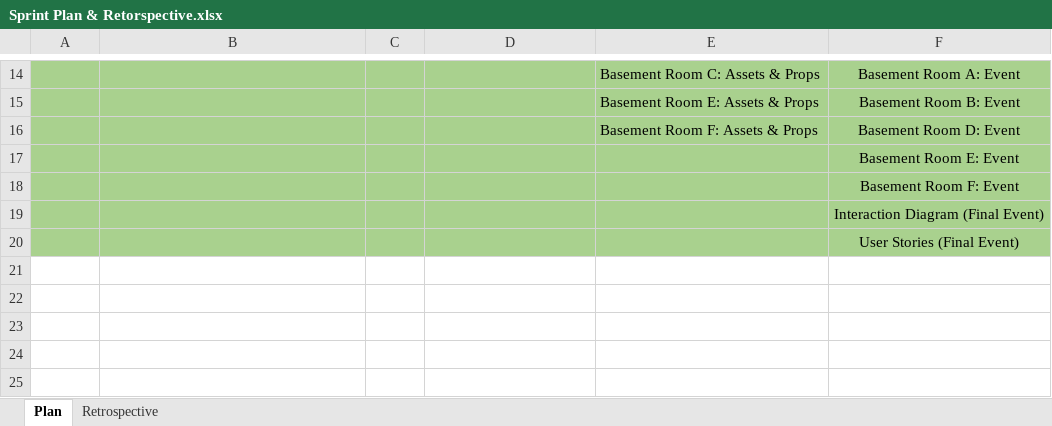
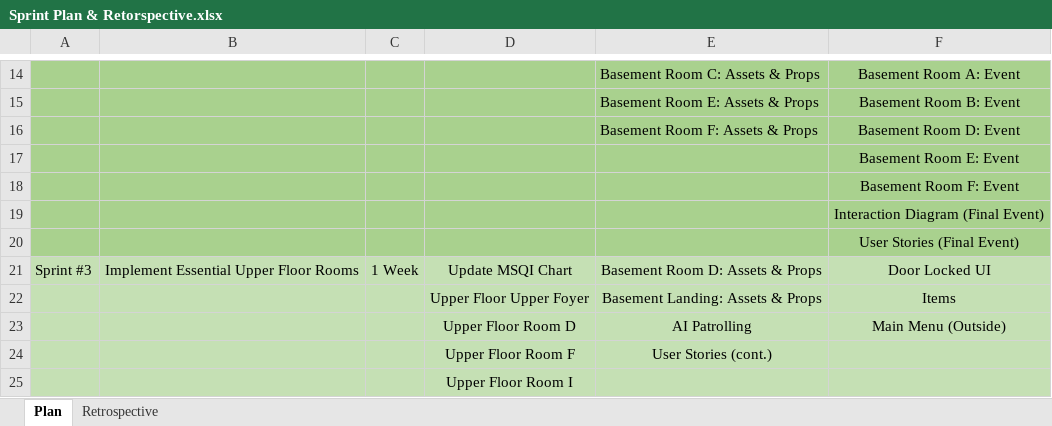
Before and after one commit to DevJUK/SWEG-MT-Project-PT2, an Excel workbook: Documents/Agile Documents/Sprint Plan & Retorspective.xlsx, sheet Plan, drawn as a sheet; only a part is shown, gaps mark what is left out; values as stored, in another font and other column widths than the file's, no borders; the diff names each change by its address in the sheet, - before the commit and + after, or states it on an @@ line.

```diff
--- a/Documents/Agile Documents/Sprint Plan & Retorspective.xlsx (sheet Plan)
+++ b/Documents/Agile Documents/Sprint Plan & Retorspective.xlsx (sheet Plan)
+row 21: Sprint #3 | Implement Essential Upper Floor Rooms | 1 Week | Update MSQI Chart | Basement Room D: Assets & Props | Door Locked UI
+row 22:  |  |  | Upper Floor Upper Foyer | Basement Landing: Assets & Props | Items
+row 23:  |  |  | Upper Floor Room D | AI Patrolling | Main Menu (Outside)
+row 24:  |  |  | Upper Floor Room F | User Stories (cont.)
+row 25:  |  |  | Upper Floor Room I
```
Also changed, not shown: Documents/Agile Documents/Burndown Charts/Burndown - Sprint 1.xlsx, Documents/Agile Documents/Burndown Charts/Burndown - Sprint 2.xlsx, 4 other files.
